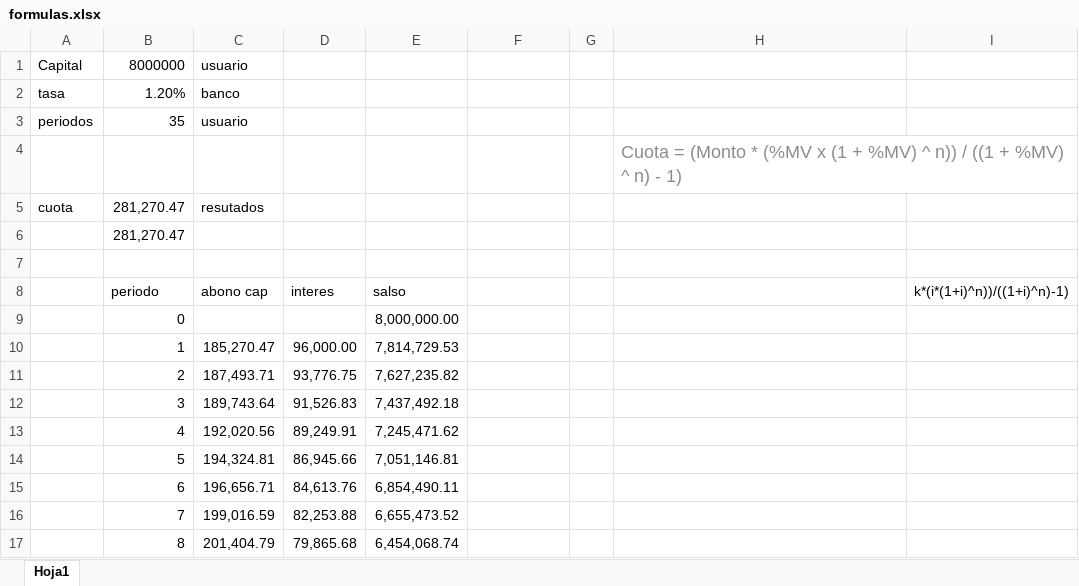
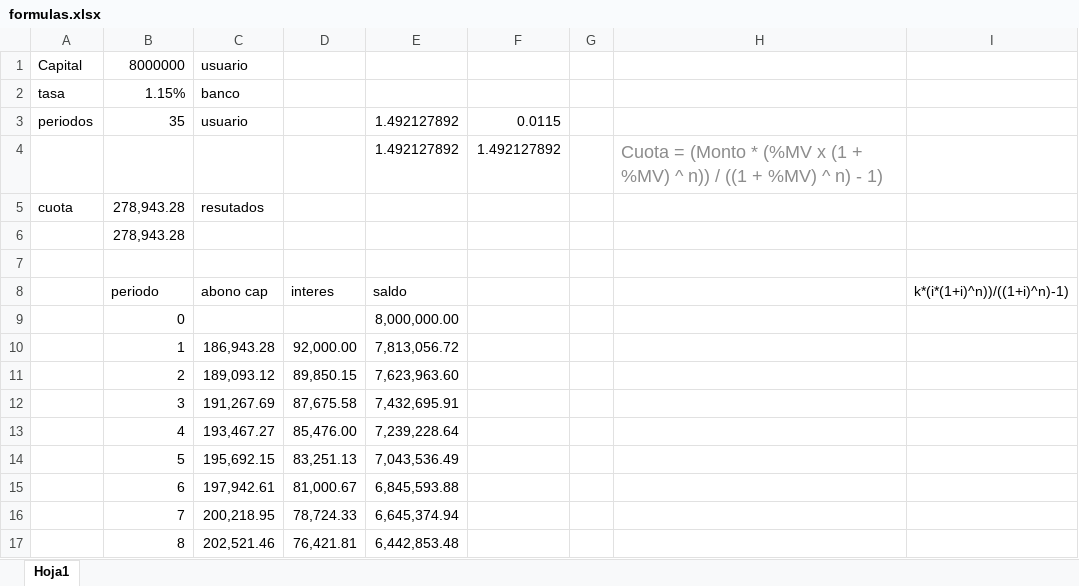
Before and after one commit to workshop2021-2/basics-frontend, an Excel workbook: Practica Javascript/Simulador de créditos/resources/formulas.xlsx, sheet Hoja1, drawn as a sheet; only a part is shown; values as stored, in another font and other column widths than the file's, no borders; removed rows and columns are numbered as before the commit, all else as after; the diff covers the shown part only; the diff names each change by its address in the sheet, - before the commit and + after, or states it on an @@ line.

```diff
--- a/Practica Javascript/Simulador de créditos/resources/formulas.xlsx (sheet Hoja1)
+++ b/Practica Javascript/Simulador de créditos/resources/formulas.xlsx (sheet Hoja1)
-B2: 1.20%
+B2: 1.15%
-E3: (empty)
+E3: 1.492127892
-F3: (empty)
+F3: 0.0115
-row 4:  |  |  |  |  |  |  | Cuota = (Monto * (%MV x (1 + %MV) ^ n)) / ((1 + %MV) ^ n) - 1)
+row 4:  |  |  |  | 1.492127892 | 1.492127892 |  | Cuota = (Monto * (%MV x (1 + %MV) ^ n)) / ((1 + %MV) ^ n) - 1)
-B5:B6: 281,270.47
+B5:B6: 278,943.28
-E8: salso
+E8: saldo
-C10: 185,270.47
+C10: 186,943.28
-D10: 96,000.00
+D10: 92,000.00
-E10: 7,814,729.53
+E10: 7,813,056.72
-C11: 187,493.71
+C11: 189,093.12
-D11: 93,776.75
+D11: 89,850.15
-E11: 7,627,235.82
+E11: 7,623,963.60
-C12: 189,743.64
+C12: 191,267.69
-D12: 91,526.83
+D12: 87,675.58
-E12: 7,437,492.18
+E12: 7,432,695.91
-C13: 192,020.56
+C13: 193,467.27
-D13: 89,249.91
+D13: 85,476.00
-E13: 7,245,471.62
+E13: 7,239,228.64
-C14: 194,324.81
+C14: 195,692.15
-D14: 86,945.66
+D14: 83,251.13
-E14: 7,051,146.81
+E14: 7,043,536.49
-C15: 196,656.71
+C15: 197,942.61
-D15: 84,613.76
+D15: 81,000.67
-E15: 6,854,490.11
+E15: 6,845,593.88
-C16: 199,016.59
+C16: 200,218.95
-D16: 82,253.88
+D16: 78,724.33
-E16: 6,655,473.52
+E16: 6,645,374.94
-C17: 201,404.79
+C17: 202,521.46
-D17: 79,865.68
+D17: 76,421.81
-E17: 6,454,068.74
+E17: 6,442,853.48
```
Also changed, not shown: 80 edited cells elsewhere in this sheet, 4 other files.
